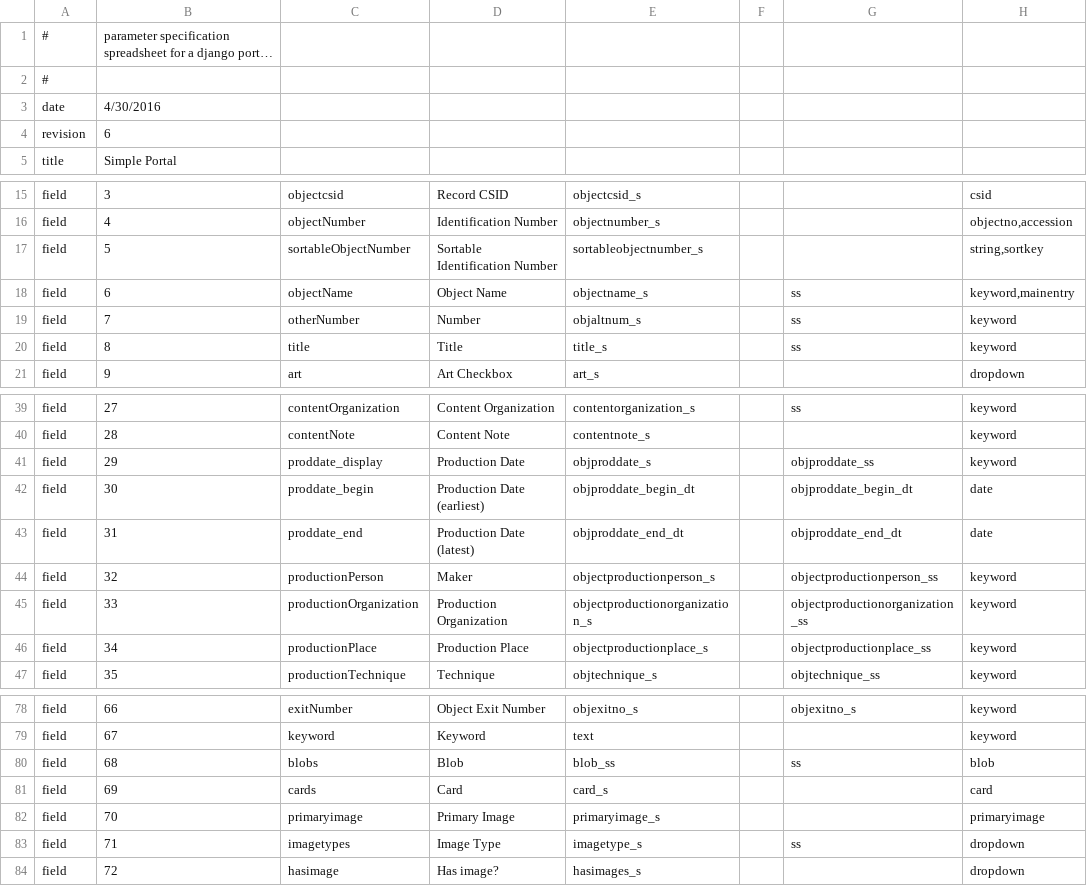
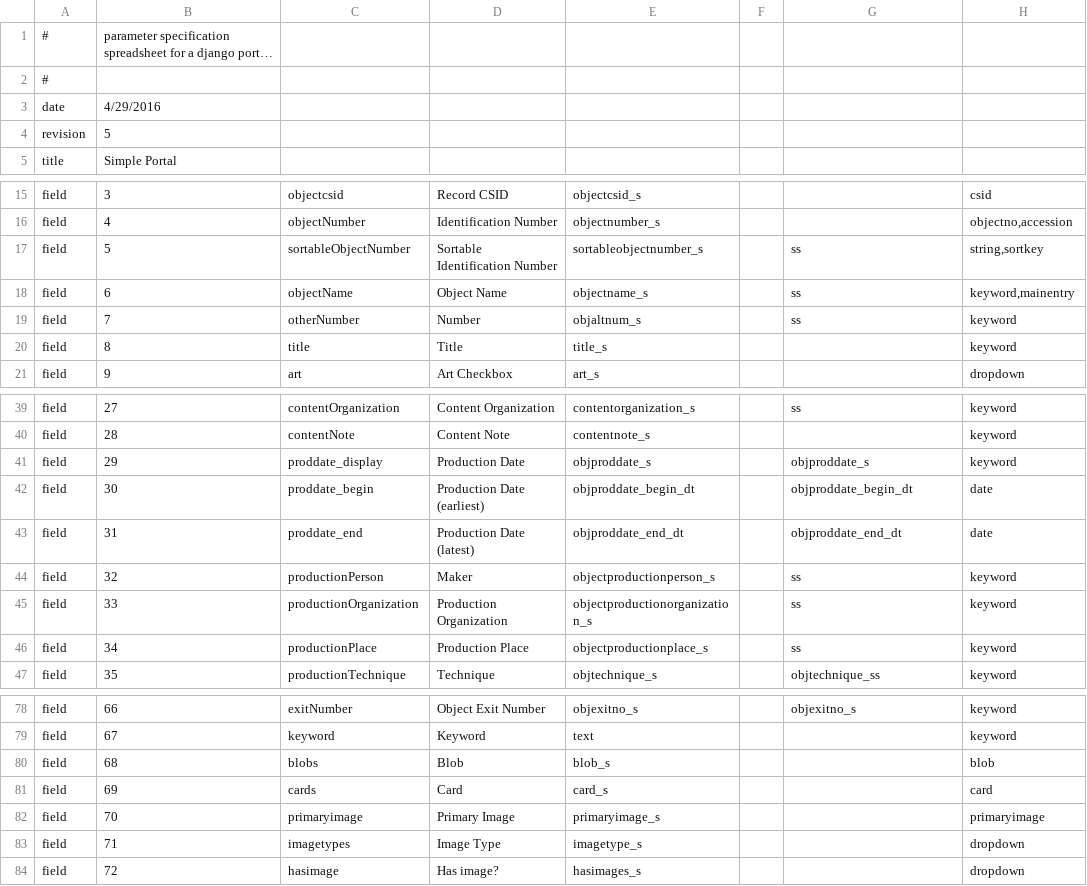
Before and after one commit to jblowe/omca, a CSV file: config/omcapublicparms.csv, drawn as a sheet; only a part is shown, gaps mark what is left out; long unchanged cells end in …; the diff covers the shown part only; the diff names each change by its address in the sheet, - before the commit and + after, or states it on an @@ line.

```diff
--- a/config/omcapublicparms.csv
+++ b/config/omcapublicparms.csv
-B3: 4/30/2016
+B3: 4/29/2016
-B4: 6
+B4: 5
-G17: (empty)
+G17: ss
-G20: ss
+G20: (empty)
-G41: objproddate_ss
+G41: objproddate_s
-G44: objectproductionperson_ss
+G44: ss
-G45: objectproductionorganization_ss
+G45: ss
-G46: objectproductionplace_ss
+G46: ss
-E80: blob_ss
+E80: blob_s
-G80: ss
+G80: (empty)
-G83: ss
+G83: (empty)
```
Also changed, not shown: 1 edited cell elsewhere in this file, config/omcainternalparms.csv.
